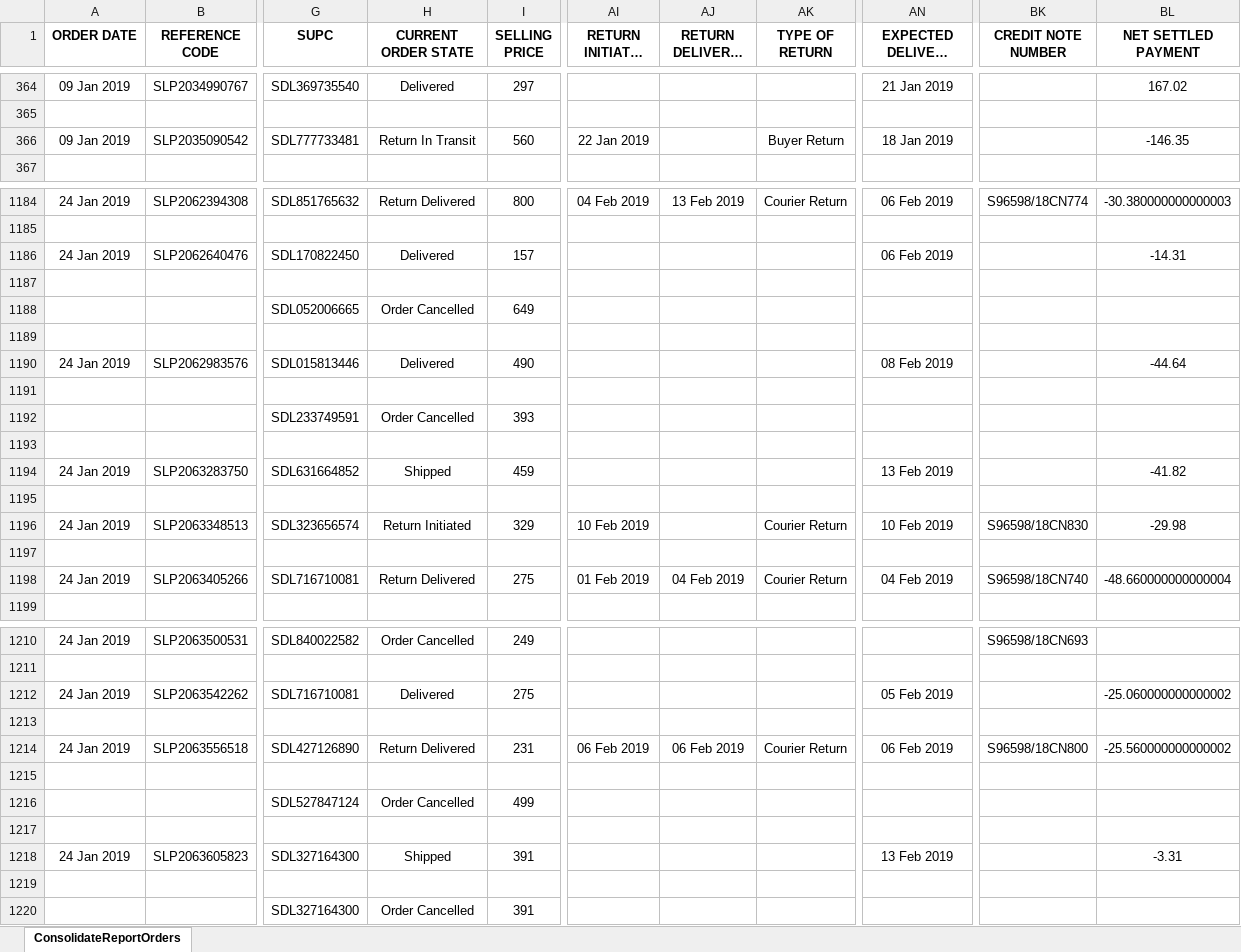
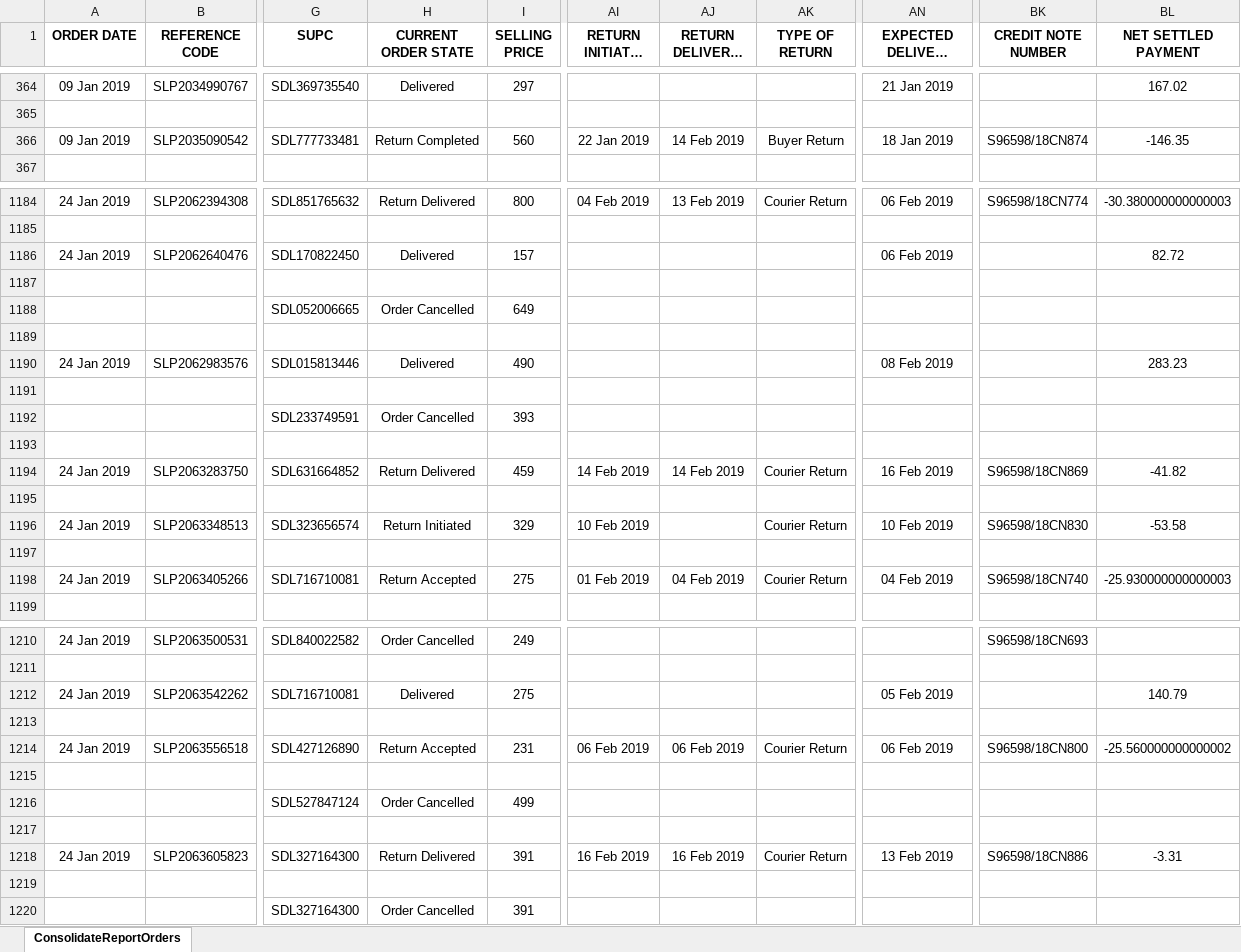
Before and after one commit to gagangaur/comprehensive-report-summary-for-GST, an Excel workbook: orders.xlsx, sheet ConsolidateReportOrders, drawn as a sheet; only a part is shown, gaps mark what is left out; long unchanged cells end in …; values as stored, in another font and other column widths than the file's, no borders; charts and pictures not drawn; the diff covers the shown part only; the diff names each change by its address in the sheet, - before the commit and + after, or states it on an @@ line.

```diff
--- a/orders.xlsx (sheet ConsolidateReportOrders)
+++ b/orders.xlsx (sheet ConsolidateReportOrders)
-H366 (CURRENT ORDER STATE): Return In Transit
+H366 (CURRENT ORDER STATE): Return Completed
-AJ366 (RETURN DELIVERED ON): (empty)
+AJ366 (RETURN DELIVERED ON): 14 Feb 2019
-BK366 (CREDIT NOTE NUMBER): (empty)
+BK366 (CREDIT NOTE NUMBER): S96598/18CN874
-BL1186 (NET SETTLED PAYMENT): -14.31
+BL1186 (NET SETTLED PAYMENT): 82.72
-BL1190 (NET SETTLED PAYMENT): -44.64
+BL1190 (NET SETTLED PAYMENT): 283.23
-H1194 (CURRENT ORDER STATE): Shipped
+H1194 (CURRENT ORDER STATE): Return Delivered
-AI1194 (RETURN INITIATED ON): (empty)
+AI1194 (RETURN INITIATED ON): 14 Feb 2019
-AJ1194 (RETURN DELIVERED ON): (empty)
+AJ1194 (RETURN DELIVERED ON): 14 Feb 2019
-AK1194 (TYPE OF RETURN): (empty)
+AK1194 (TYPE OF RETURN): Courier Return
-AN1194 (EXPECTED DELIVERY DATE): 13 Feb 2019
+AN1194 (EXPECTED DELIVERY DATE): 16 Feb 2019
-BK1194 (CREDIT NOTE NUMBER): (empty)
+BK1194 (CREDIT NOTE NUMBER): S96598/18CN869
-BL1196 (NET SETTLED PAYMENT): -29.98
+BL1196 (NET SETTLED PAYMENT): -53.58
-H1198 (CURRENT ORDER STATE): Return Delivered
+H1198 (CURRENT ORDER STATE): Return Accepted
-BL1198 (NET SETTLED PAYMENT): -48.660000000000004
+BL1198 (NET SETTLED PAYMENT): -25.930000000000003
-BL1212 (NET SETTLED PAYMENT): -25.060000000000002
+BL1212 (NET SETTLED PAYMENT): 140.79
-H1214 (CURRENT ORDER STATE): Return Delivered
+H1214 (CURRENT ORDER STATE): Return Accepted
-H1218 (CURRENT ORDER STATE): Shipped
+H1218 (CURRENT ORDER STATE): Return Delivered
-AI1218 (RETURN INITIATED ON): (empty)
+AI1218 (RETURN INITIATED ON): 16 Feb 2019
-AJ1218 (RETURN DELIVERED ON): (empty)
+AJ1218 (RETURN DELIVERED ON): 16 Feb 2019
-AK1218 (TYPE OF RETURN): (empty)
+AK1218 (TYPE OF RETURN): Courier Return
-BK1218 (CREDIT NOTE NUMBER): (empty)
+BK1218 (CREDIT NOTE NUMBER): S96598/18CN886
```
Also changed, not shown: 201 edited cells elsewhere in this sheet, 2 other files.
